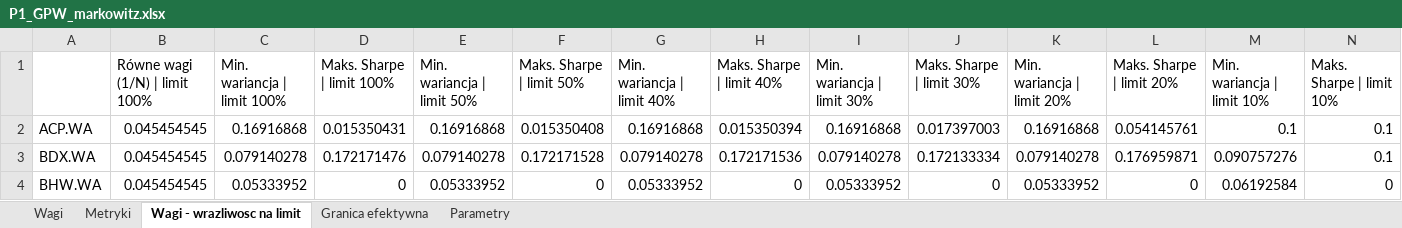
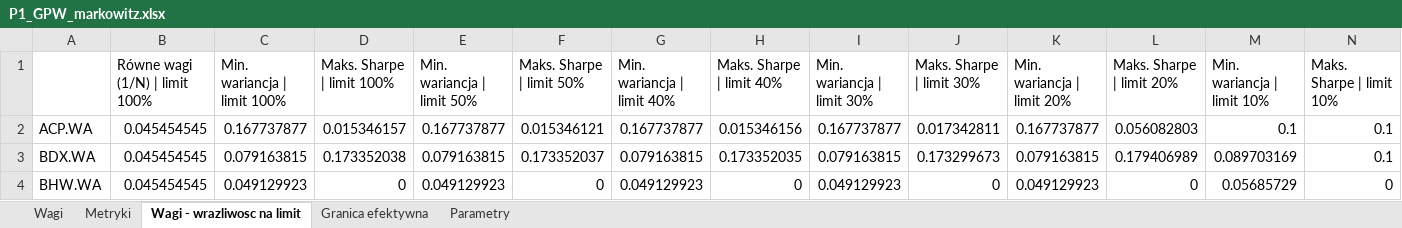
Before and after one commit to Stadnior/pracalicpoprawiona, an Excel workbook: files/portfele-markowitz-v4/portfele-markowitz/wyniki/P1_GPW_markowitz.xlsx, sheet Wagi - wrazliwosc na limit, drawn as a sheet; only a part is shown; values as stored, in another font and other column widths than the file's, no borders; the diff covers the shown part only; the diff names each change by its address in the sheet, - before the commit and + after, or states it on an @@ line.

```diff
--- a/files/portfele-markowitz-v4/portfele-markowitz/wyniki/P1_GPW_markowitz.xlsx (sheet Wagi - wrazliwosc na limit)
+++ b/files/portfele-markowitz-v4/portfele-markowitz/wyniki/P1_GPW_markowitz.xlsx (sheet Wagi - wrazliwosc na limit)
-C2 (Min. wariancja | limit 100%): 0.16916868
+C2 (Min. wariancja | limit 100%): 0.167737877
-D2 (Maks. Sharpe | limit 100%): 0.015350431
+D2 (Maks. Sharpe | limit 100%): 0.015346157
-E2 (Min. wariancja | limit 50%): 0.16916868
+E2 (Min. wariancja | limit 50%): 0.167737877
-F2 (Maks. Sharpe | limit 50%): 0.015350408
+F2 (Maks. Sharpe | limit 50%): 0.015346121
-G2 (Min. wariancja | limit 40%): 0.16916868
+G2 (Min. wariancja | limit 40%): 0.167737877
-H2 (Maks. Sharpe | limit 40%): 0.015350394
+H2 (Maks. Sharpe | limit 40%): 0.015346156
-I2 (Min. wariancja | limit 30%): 0.16916868
+I2 (Min. wariancja | limit 30%): 0.167737877
-J2 (Maks. Sharpe | limit 30%): 0.017397003
+J2 (Maks. Sharpe | limit 30%): 0.017342811
-K2 (Min. wariancja | limit 20%): 0.16916868
+K2 (Min. wariancja | limit 20%): 0.167737877
-L2 (Maks. Sharpe | limit 20%): 0.054145761
+L2 (Maks. Sharpe | limit 20%): 0.056082803
-C3 (Min. wariancja | limit 100%): 0.079140278
+C3 (Min. wariancja | limit 100%): 0.079163815
-D3 (Maks. Sharpe | limit 100%): 0.172171476
+D3 (Maks. Sharpe | limit 100%): 0.173352038
-E3 (Min. wariancja | limit 50%): 0.079140278
+E3 (Min. wariancja | limit 50%): 0.079163815
-F3 (Maks. Sharpe | limit 50%): 0.172171528
+F3 (Maks. Sharpe | limit 50%): 0.173352037
-G3 (Min. wariancja | limit 40%): 0.079140278
+G3 (Min. wariancja | limit 40%): 0.079163815
-H3 (Maks. Sharpe | limit 40%): 0.172171536
+H3 (Maks. Sharpe | limit 40%): 0.173352035
-I3 (Min. wariancja | limit 30%): 0.079140278
+I3 (Min. wariancja | limit 30%): 0.079163815
-J3 (Maks. Sharpe | limit 30%): 0.172133334
+J3 (Maks. Sharpe | limit 30%): 0.173299673
-K3 (Min. wariancja | limit 20%): 0.079140278
+K3 (Min. wariancja | limit 20%): 0.079163815
-L3 (Maks. Sharpe | limit 20%): 0.176959871
+L3 (Maks. Sharpe | limit 20%): 0.179406989
-M3 (Min. wariancja | limit 10%): 0.090757276
+M3 (Min. wariancja | limit 10%): 0.089703169
-C4 (Min. wariancja | limit 100%): 0.05333952
+C4 (Min. wariancja | limit 100%): 0.049129923
-E4 (Min. wariancja | limit 50%): 0.05333952
+E4 (Min. wariancja | limit 50%): 0.049129923
-G4 (Min. wariancja | limit 40%): 0.05333952
+G4 (Min. wariancja | limit 40%): 0.049129923
-I4 (Min. wariancja | limit 30%): 0.05333952
+I4 (Min. wariancja | limit 30%): 0.049129923
-K4 (Min. wariancja | limit 20%): 0.05333952
+K4 (Min. wariancja | limit 20%): 0.049129923
-M4 (Min. wariancja | limit 10%): 0.06192584
+M4 (Min. wariancja | limit 10%): 0.05685729
```
Also changed, not shown: 100 edited cells elsewhere in this sheet, sheet Metryki, sheet Granica efektywna, sheet Wagi, files/porownanie_portfeli.xlsx, files/portfele-markowitz-v4/portfele-markowitz/wyniki/P2_SP500_markowitz.xlsx, 21 other files.
